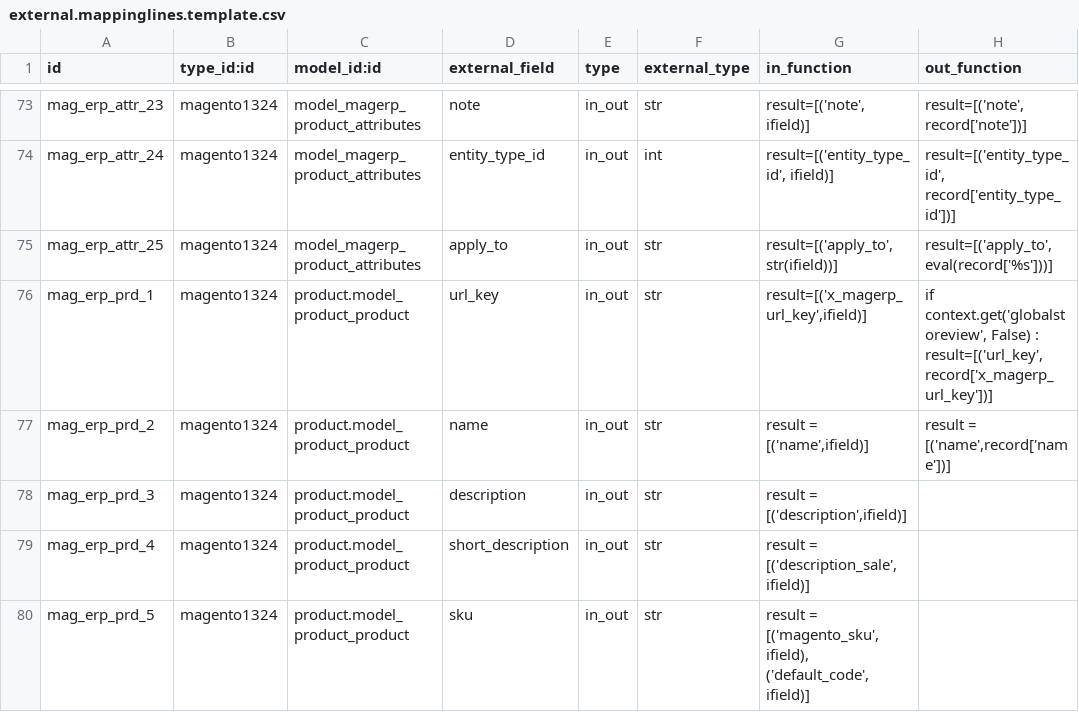
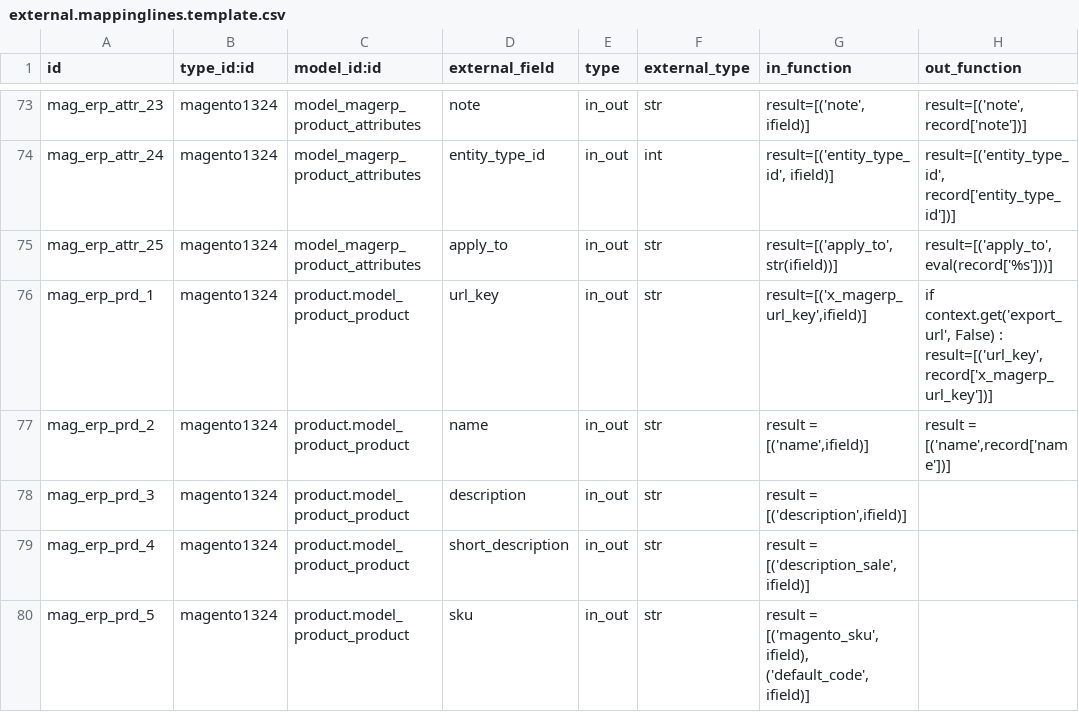
Before and after one commit to OCA/connector-magento, a CSV file: settings/external.mappinglines.template.csv, drawn as a sheet; only a part is shown, gaps mark what is left out; the diff names each change by its address in the sheet, - before the commit and + after, or states it on an @@ line.

Commit message:
[FIX] Add last_products_export_date in sale.py base_sale_multichannels, and use this field to select which product in the store have to be exported (write and create date in ir.model.data are not more used) Moreover I start to refactor the code to export product one by one in all of the storeview indeed of exporting all product in the first storeview and after in the second... With this method if the export abort, you don't need to restart all of the export, only products which are not completely exported

```diff
--- a/settings/external.mappinglines.template.csv
+++ b/settings/external.mappinglines.template.csv
-H76 (out_function): if context.get('globalstoreview', False) :…
+H76 (out_function): if context.get('export_url', False) :…
```
Also changed, not shown: 1 other file.
